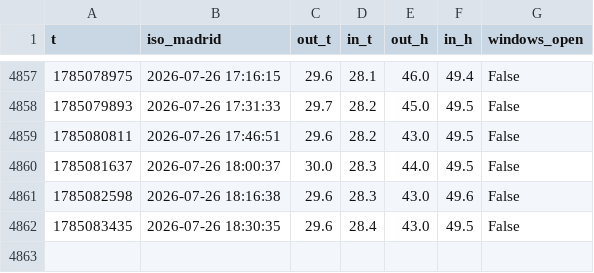
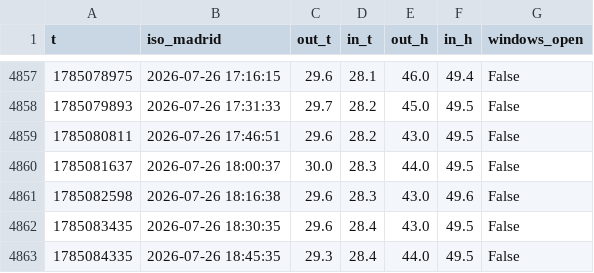
Before and after one commit to prosciutto-crudo/close-the-windows, a CSV file: history.csv, drawn as a sheet; only a part is shown, gaps mark what is left out.

```diff
--- a/history.csv
+++ b/history.csv
@@ -4862 +4862,2 @@ t,iso_madrid,out_t,in_t,out_h,in_h,windows_open
 1785083435,2026-07-26 18:30:35,29.6,28.4,43.0,49.5,False
+1785084335,2026-07-26 18:45:35,29.3,28.4,44.0,49.5,False
```
Also changed, not shown: 1 other file.
